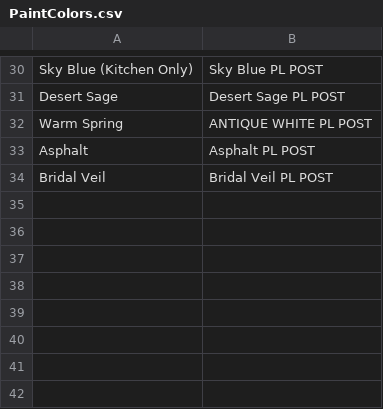
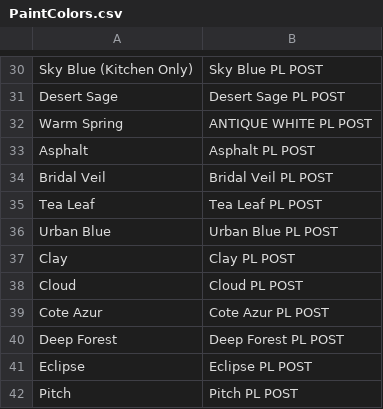
Before and after one commit to Classy-Closets/SNaP-Updater, a CSV file: db_init/PaintColors.csv, drawn as a sheet; only a part is shown, gaps mark what is left out.

```diff
--- a/db_init/PaintColors.csv
+++ b/db_init/PaintColors.csv
@@ -34 +34,9 @@ Asphalt,Asphalt PL POST
 Bridal Veil,Bridal Veil PL POST
+Tea Leaf,Tea Leaf PL POST
+Urban Blue,Urban Blue PL POST
+Clay,Clay PL POST
+Cloud,Cloud PL POST
+Cote Azur,Cote Azur PL POST
+Deep Forest,Deep Forest PL POST
+Eclipse,Eclipse PL POST
+Pitch,Pitch PL POST
```
Also changed, not shown: db_init/CCItems_PHX.csv, db_init/Countertops/Standard Quartz/StandardQuartzColors.csv, 14 other files.
